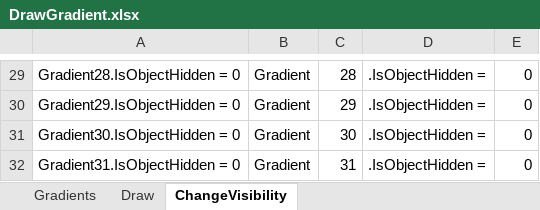
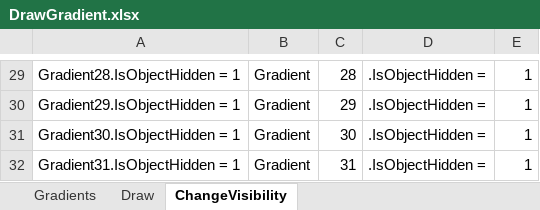
Before and after one commit to taraalma/FinalProjectIntroProg, an Excel workbook: Concept diagrams/DrawGradient.xlsx, sheet ChangeVisibility, drawn as a sheet; only a part is shown, gaps mark what is left out; values as stored, in another font and other column widths than the file's, no borders; the diff covers the shown part only; the diff names each change by its address in the sheet, - before the commit and + after, or states it on an @@ line.

```diff
--- a/Concept diagrams/DrawGradient.xlsx (sheet ChangeVisibility)
+++ b/Concept diagrams/DrawGradient.xlsx (sheet ChangeVisibility)
-A29: Gradient28.IsObjectHidden = 0
+A29: Gradient28.IsObjectHidden = 1
-E29:E32: 0
+E29:E32: 1
-A30: Gradient29.IsObjectHidden = 0
+A30: Gradient29.IsObjectHidden = 1
-A31: Gradient30.IsObjectHidden = 0
+A31: Gradient30.IsObjectHidden = 1
-A32: Gradient31.IsObjectHidden = 0
+A32: Gradient31.IsObjectHidden = 1
```
Also changed, not shown: 56 edited cells elsewhere in this sheet, sheet Draw, sheet Gradients, formulas that keep their value, 1 other file.
